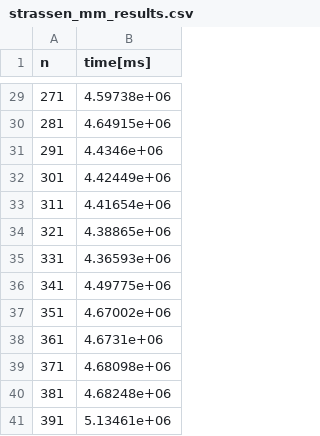
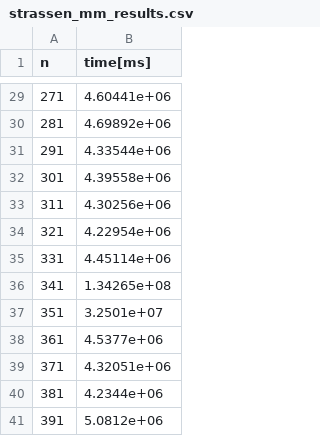
Before and after one commit to madyisus/Matrix_Multiplication, a CSV file: strassen_mm_results.csv, drawn as a sheet; only a part is shown, gaps mark what is left out; the diff covers the shown part only.

```diff
--- a/strassen_mm_results.csv
+++ b/strassen_mm_results.csv
@@ -29,13 +29,13 @@ n,time[ms]
-271,4.59738e+06
-281,4.64915e+06
-291,4.4346e+06
-301,4.42449e+06
-311,4.41654e+06
-321,4.38865e+06
-331,4.36593e+06
-341,4.49775e+06
-351,4.67002e+06
-361,4.6731e+06
-371,4.68098e+06
-381,4.68248e+06
-391,5.13461e+06
+271,4.60441e+06
+281,4.69892e+06
+291,4.33544e+06
+301,4.39558e+06
+311,4.30256e+06
+321,4.22954e+06
+331,4.45114e+06
+341,1.34265e+08
+351,3.2501e+07
+361,4.5377e+06
+371,4.32051e+06
+381,4.2344e+06
+391,5.0812e+06
```
Also changed, not shown: 27 edited cells elsewhere in this file, standard_mm_results.csv, transpose_mm_results.csv, 22 other files.
